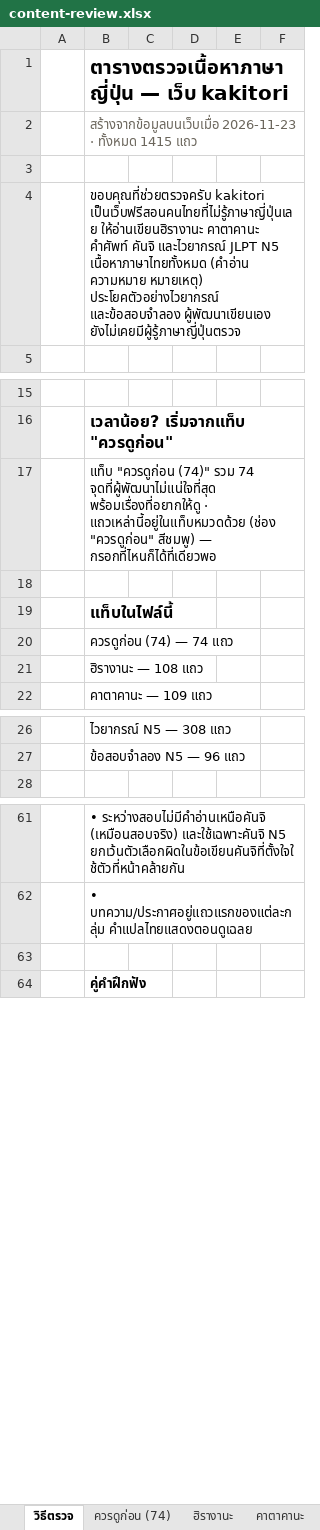
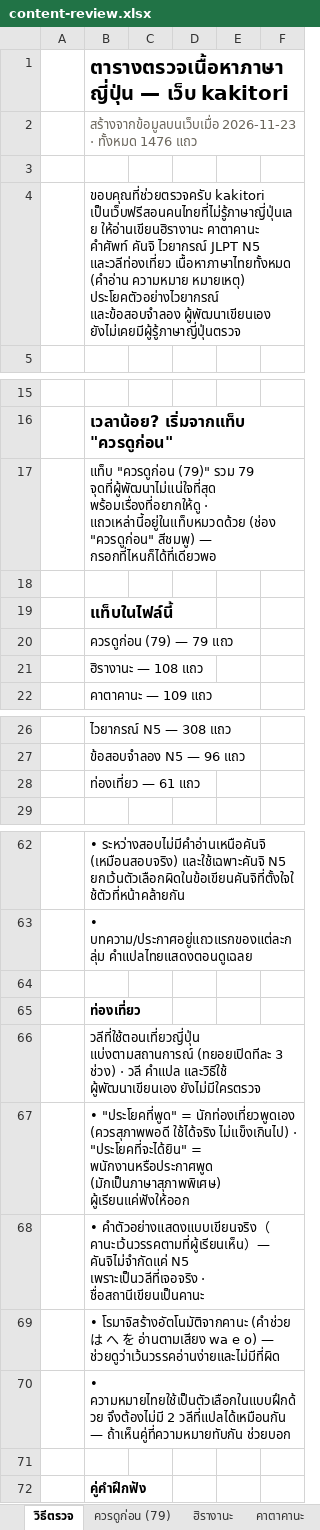
Before and after one commit to jame191036/kakitori, an Excel workbook: docs/content-review.xlsx, sheet วิธีตรวจ, drawn as a sheet; only a part is shown, gaps mark what is left out; values as stored, in another font and other column widths than the file's, no borders; the diff names each change by its address in the sheet, - before the commit and + after, or states it on an @@ line.

```diff
--- a/docs/content-review.xlsx (sheet วิธีตรวจ)
+++ b/docs/content-review.xlsx (sheet วิธีตรวจ)
-sheet tab: ควรดูก่อน (74)
+sheet tab: ควรดูก่อน (79)
-B2: …· ทั้งหมด 1415 แถว
+B2: …· ทั้งหมด 1476 แถว
-B4: …คำศัพท์ คันจิ และไวยากรณ์ JLPT N5 เนื้อหาภาษาไทยทั้งหมด (คำอ่าน…
+B4: …คำศัพท์ คันจิ ไวยากรณ์ JLPT N5 และวลีท่องเที่ยว เนื้อหาภาษาไทยทั้งหมด (คำอ่าน…
-B17: แท็บ "ควรดูก่อน (74)" รวม 74 จุดที่ผู้พัฒนาไม่แน่ใจที่สุด พร้อมเรื่องที่อยากให้ดู…
+B17: แท็บ "ควรดูก่อน (79)" รวม 79 จุดที่ผู้พัฒนาไม่แน่ใจที่สุด พร้อมเรื่องที่อยากให้ดู…
-B20: ควรดูก่อน (74) — 74 แถว
+B20: ควรดูก่อน (79) — 79 แถว
+row 28:  | ท่องเที่ยว — 61 แถว
+row 64: (empty)
+row 65:  | ท่องเที่ยว
+row 66:  | วลีที่ใช้ตอนเที่ยวญี่ปุ่น แบ่งตามสถานการณ์ (ทยอยเปิดทีละ 3 ช่วง) · วลี คำแปล และวิธีใช้ ผู้พัฒนาเขียนเอง ยังไม่มีใครตรวจ
+row 67:  | • "ประโยคที่พูด" = นักท่องเที่ยวพูดเอง (ควรสุภาพพอดี ใช้ได้จริง ไม่แข็งเกินไป) · "ประโยคที่จะได้ยิน" = พนักงานหรือประกาศพูด (มักเป็นภาษาสุภาพพิเศษ) ผู้เรียนแค่ฟังให้ออก
+row 68:  | • คำตัวอย่างแสดงแบบเขียนจริง（คานะเว้นวรรคตามที่ผู้เรียนเห็น）— คันจิไม่จำกัดแค่ N5 เพราะเป็นวลีที่เจอจริง · ชื่อสถานีเขียนเป็นคานะ
+row 69:  | • โรมาจิสร้างอัตโนมัติจากคานะ (คำช่วย は へ を อ่านตามเสียง wa e o) — ช่วยดูว่าเว้นวรรคอ่านง่ายและไม่มีที่ผิด
+row 70:  | • ความหมายไทยใช้เป็นตัวเลือกในแบบฝึกด้วย จึงต้องไม่มี 2 วลีที่แปลได้เหมือนกัน — ถ้าเห็นคู่ที่ความหมายทับกัน ช่วยบอก
```
Also changed, not shown: sheet ควรดูก่อน (79), other sheet tabs, 41 other files.
